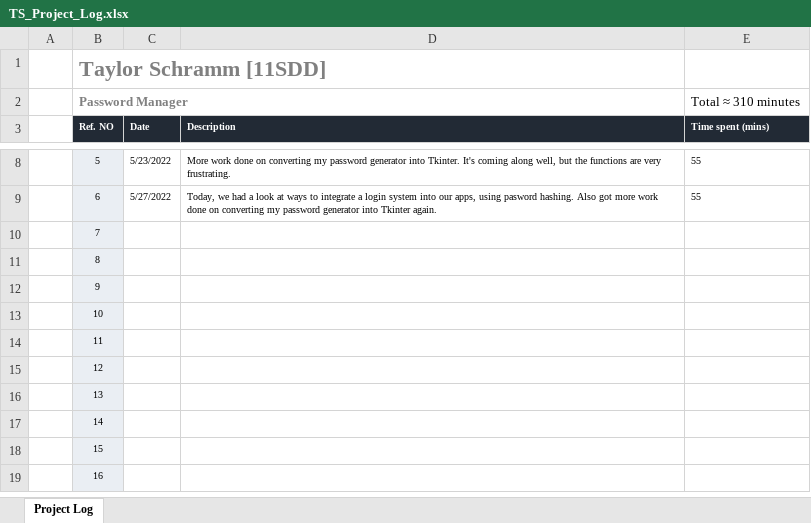
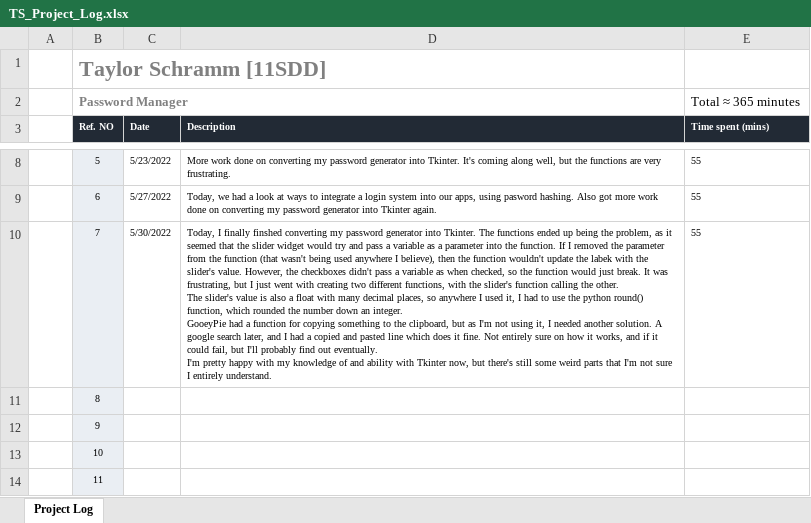
Before and after one commit to TAys3/TS_Task2, an Excel workbook: TS_Project_Log.xlsx, sheet Project Log, drawn as a sheet; only a part is shown, gaps mark what is left out; the shorter side is filled out with more unchanged rows; values as stored, in another font and other column widths than the file's, no borders; conditional formats not drawn; ↵ is a line break in a cell; the diff names each change by its address in the sheet, - before the commit and + after, or states it on an @@ line.

```diff
--- a/TS_Project_Log.xlsx (sheet Project Log)
+++ b/TS_Project_Log.xlsx (sheet Project Log)
-E2 (Time spent (mins)): Total ≈ 310 minutes
+E2 (Time spent (mins)): Total ≈ 365 minutes
-C10 (Date): (empty)
+C10 (Date): 5/30/2022
-D10 (Description): (empty)
+D10 (Description): Today, I finally finshed converting my password generator into Tkinter. The functions ended up being the problem, as it seemed that the slider widget would try and pass a variable as a parameter into the function. If I removed the parameter from the function (that wasn't being used anywhere I believe), then the function wouldn't update the labek with the slider's value. However, the checkboxes didn't pass a variable as when checked, so the function would just break. It was frustrating, but I just went with creating two different functions, with the slider's function calling the other. ↵ The slider's value is also a float with many decimal places, so anywhere I used it, I had to use the python round() function, which rounded the number down an integer. ↵ GooeyPie had a function for copying something to the clipboard, but as I'm not using it, I needed another solution. A google search later, and I had a copied and pasted line which does it fine. Not entirely sure on how it works, and if it could fail, but I'll probably find out eventually. ↵ I'm pretty happy with my knowledge of and ability with Tkinter now, but there's still some weird parts that I'm not sure I entirely understand.
-E10 (Time spent (mins)): (empty)
+E10 (Time spent (mins)): 55
```
Also changed, not shown: 1 other file.
